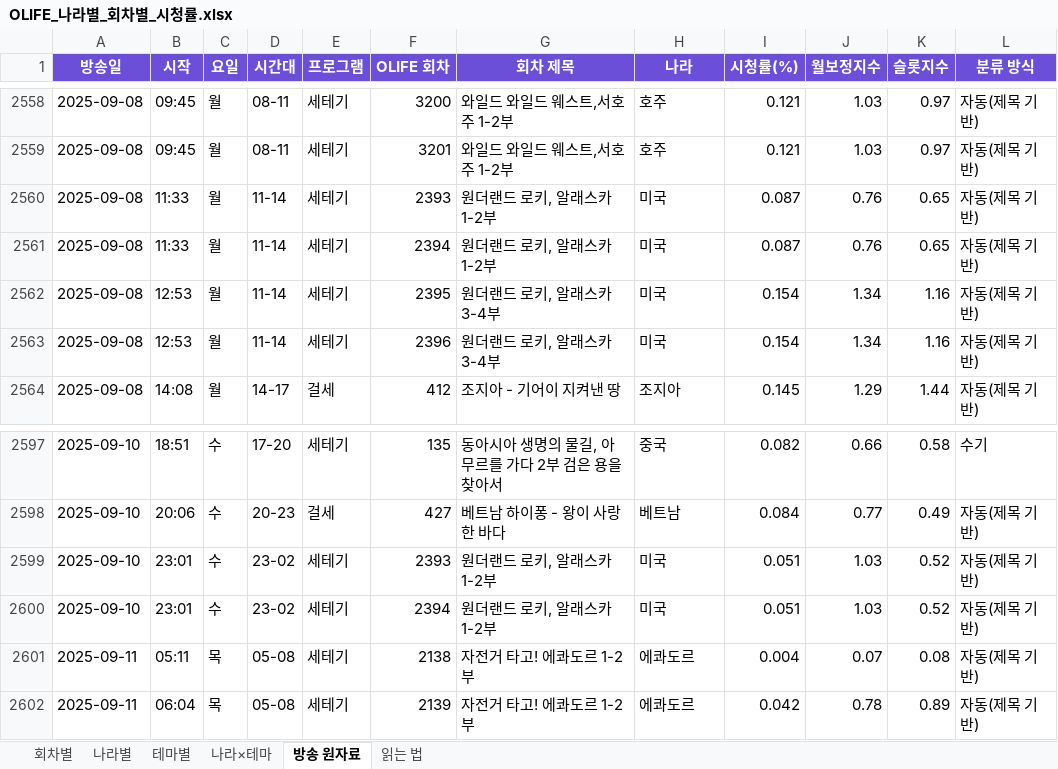
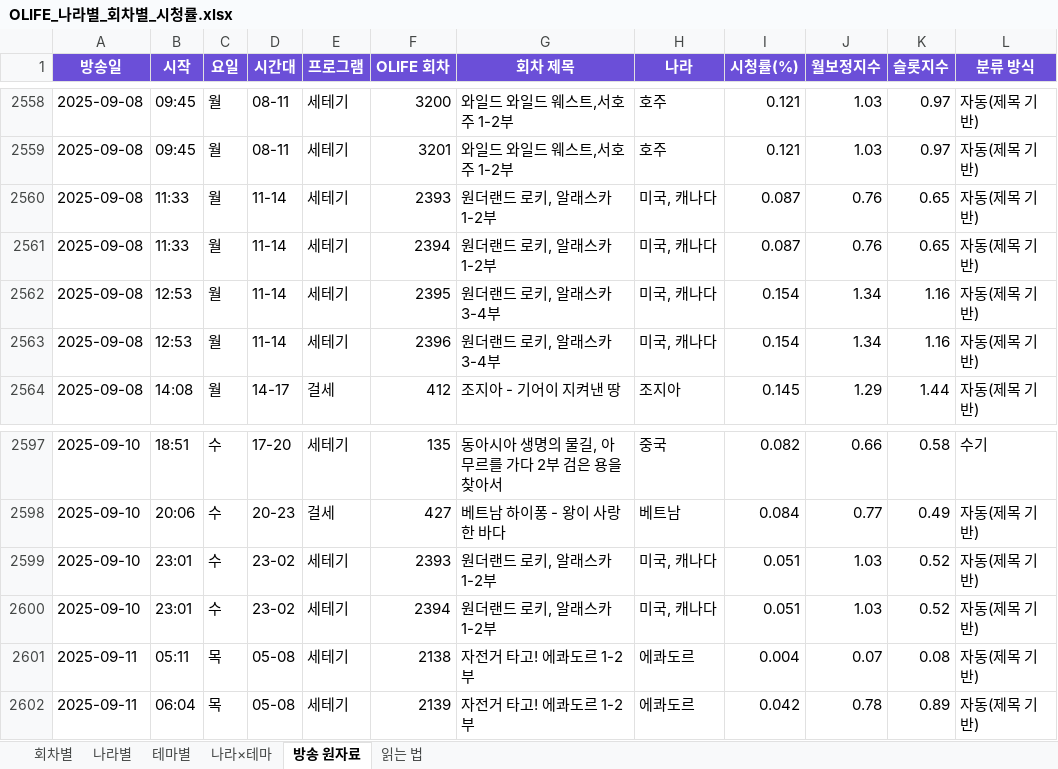
Before and after one commit to christine1150/kt-ena-programming-agent, an Excel workbook: docs/olife-geo/OLIFE_나라별_회차별_시청률.xlsx, sheet 방송 원자료, drawn as a sheet; only a part is shown, gaps mark what is left out; values as stored, in another font and other column widths than the file's, no borders; the diff names each change by its address in the sheet, - before the commit and + after, or states it on an @@ line.

```diff
--- a/docs/olife-geo/OLIFE_나라별_회차별_시청률.xlsx (sheet 방송 원자료)
+++ b/docs/olife-geo/OLIFE_나라별_회차별_시청률.xlsx (sheet 방송 원자료)
-H2560:H2563 (나라): 미국
+H2560:H2563 (나라): 미국, 캐나다
-H2599:H2600 (나라): 미국
+H2599:H2600 (나라): 미국, 캐나다
```
Also changed, not shown: sheet 나라별, sheet 회차별, 4 other files.
